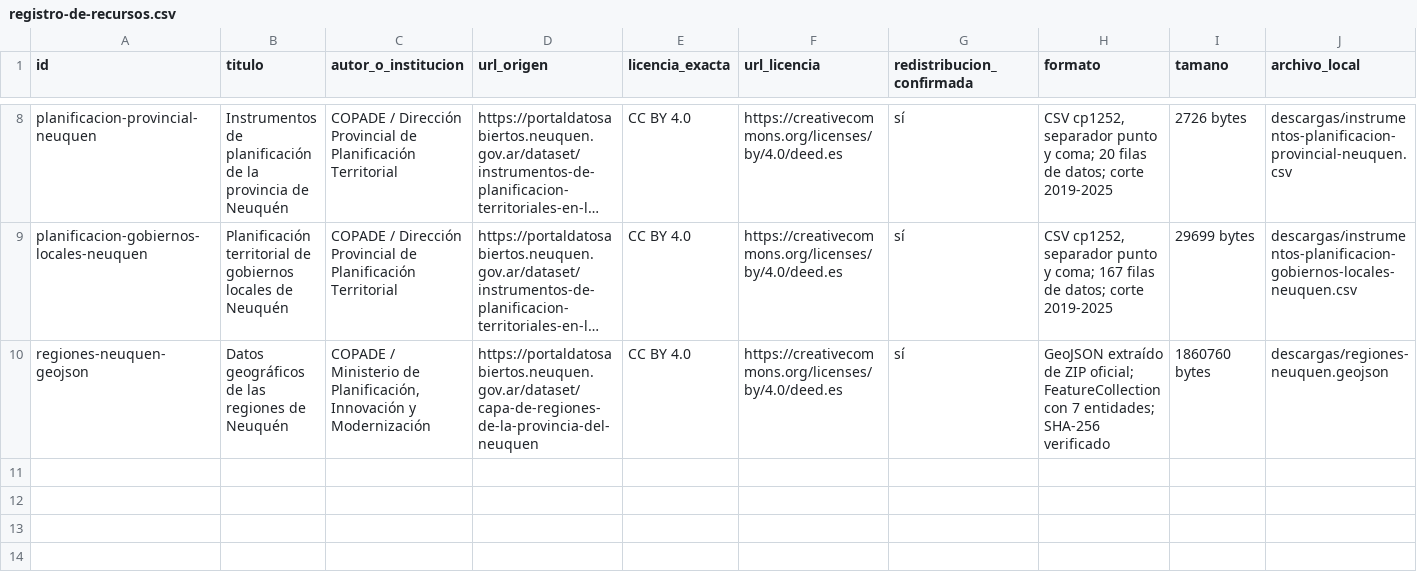
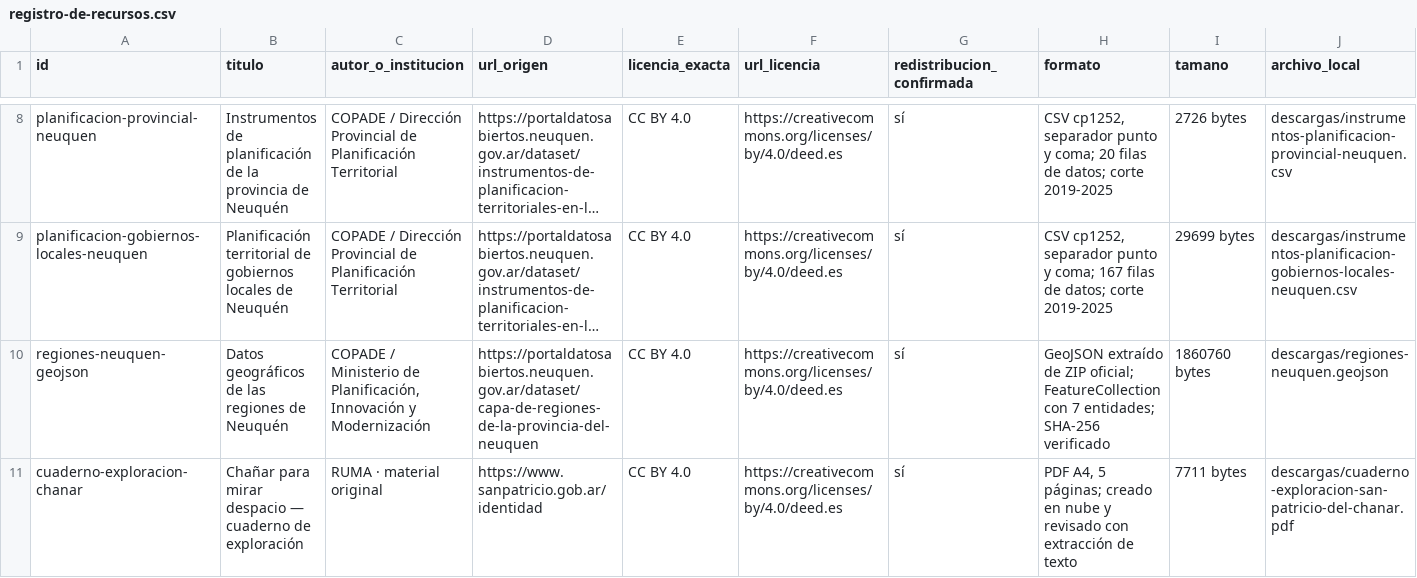
Before and after one commit to eliasmartinezcultural-glitch/ruma, a CSV file: investigacion/registro-de-recursos.csv, drawn as a sheet; only a part is shown, gaps mark what is left out; long unchanged cells end in …; rows hold the shown columns only; the diff names each change by its address in the sheet, - before the commit and + after, or states it on an @@ line.

Commit message:
Registra cuaderno original de exploración del Chañar

```diff
--- a/investigacion/registro-de-recursos.csv
+++ b/investigacion/registro-de-recursos.csv
+row 11: cuaderno-exploracion-chanar | Chañar para mirar despacio — cuaderno de exploración | RUMA · material original | https://www.sanpatricio.gob.ar/identidad | CC BY 4.0 | https://creativecommons.org/licenses/by/4.0/deed.es | sí | PDF A4, 5 páginas; creado en nube y revisado con extracción de texto | 7711 bytes | descargas/cuaderno-exploracion-san-patricio-del-chanar.pdf
```
